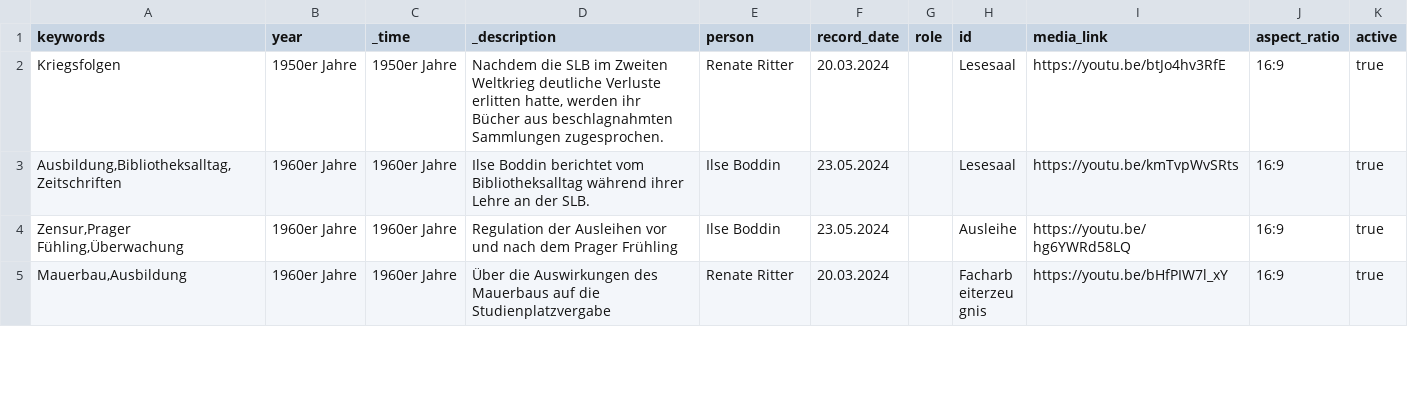
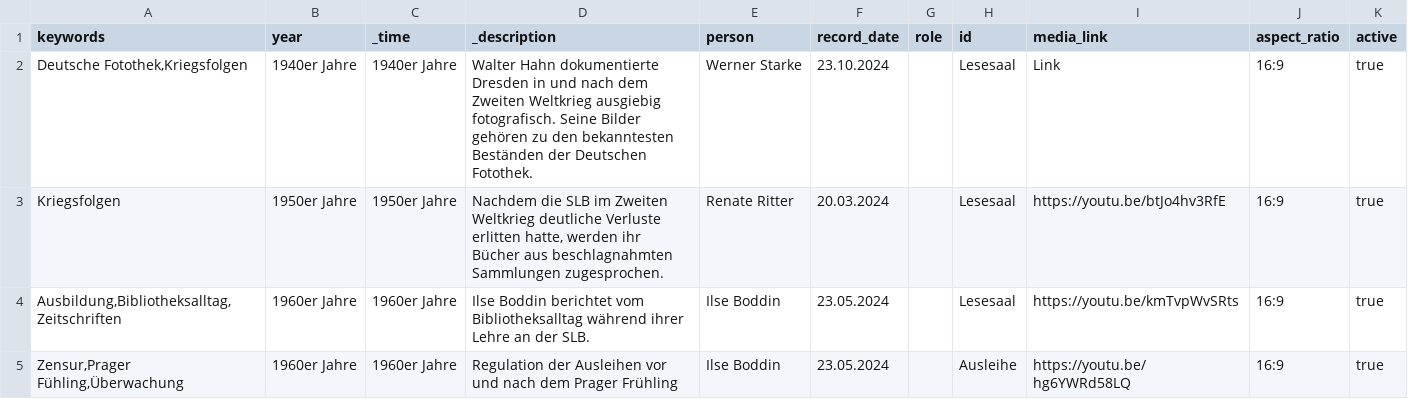
Before and after one commit to robertcornelisschuppe/Erinnerungen-an-die-SLB, a CSV file: data.csv, drawn as a sheet; only a part is shown; the shorter side is filled out with more unchanged rows; the diff names each change by its address in the sheet, - before the commit and + after, or states it on an @@ line.

Commit message:
Update data.csv

```diff
--- a/data.csv
+++ b/data.csv
+row 2: Deutsche Fotothek,Kriegsfolgen | 1940er Jahre | 1940er Jahre | Walter Hahn dokumentierte Dresden in und nach dem Zweiten Weltkrieg ausgiebig fotografisch. Seine Bilder gehören zu den bekanntesten Beständen der Deutschen Fotothek. | Werner Starke | 23.10.2024 |  | Lesesaal | Link | 16:9 | true
```
